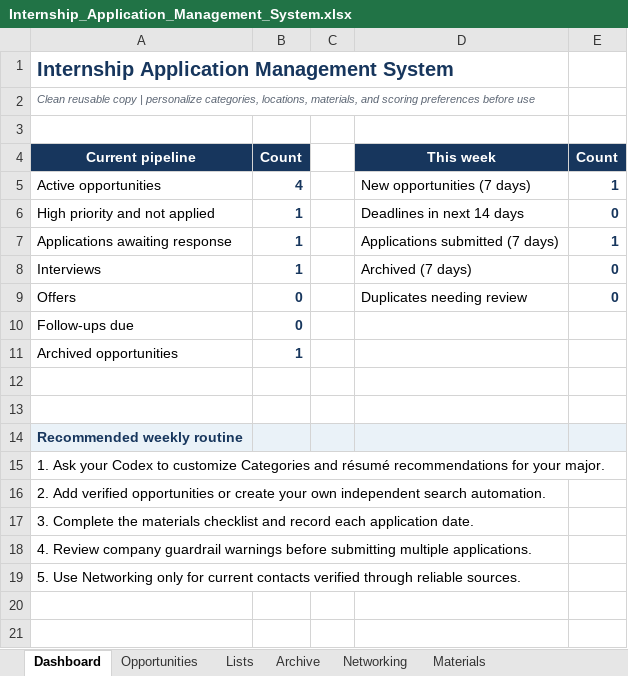
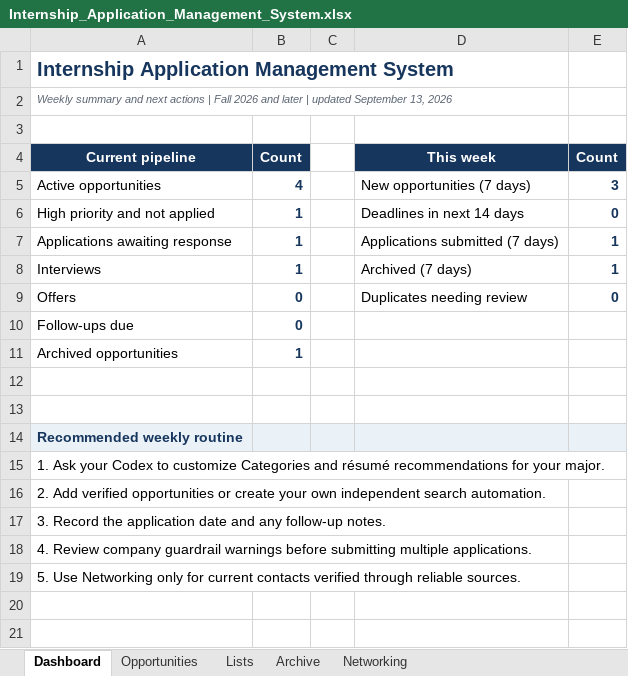
Before and after one commit to farhankhan-mis/GitHub-Portfolio, an Excel workbook: Internship_Application_Management_System.xlsx, sheet Dashboard, drawn as a sheet; only a part is shown; values as stored, in another font and other column widths than the file's, no borders; the diff names each change by its address in the sheet, - before the commit and + after, or states it on an @@ line.

Commit message:
Prepare privacy-safe dashboard for Pages

```diff
--- a/Internship_Application_Management_System.xlsx (sheet Dashboard)
+++ b/Internship_Application_Management_System.xlsx (sheet Dashboard)
-sheet tab: Materials
-A2: Clean reusable copy | personalize categories, locations, materials, and scoring preferences before use
+A2: Weekly summary and next actions | Fall 2026 and later | updated September 13, 2026
-E5: 1
+E5: 3
-E8: 0
+E8: 1
-A17: 3. Complete the materials checklist and record each application date.
+A17: 3. Record the application date and any follow-up notes.
```
Also changed, not shown: sheet Opportunities, sheet Archive, sheet Lists, formulas that keep their value, 10 other files.
